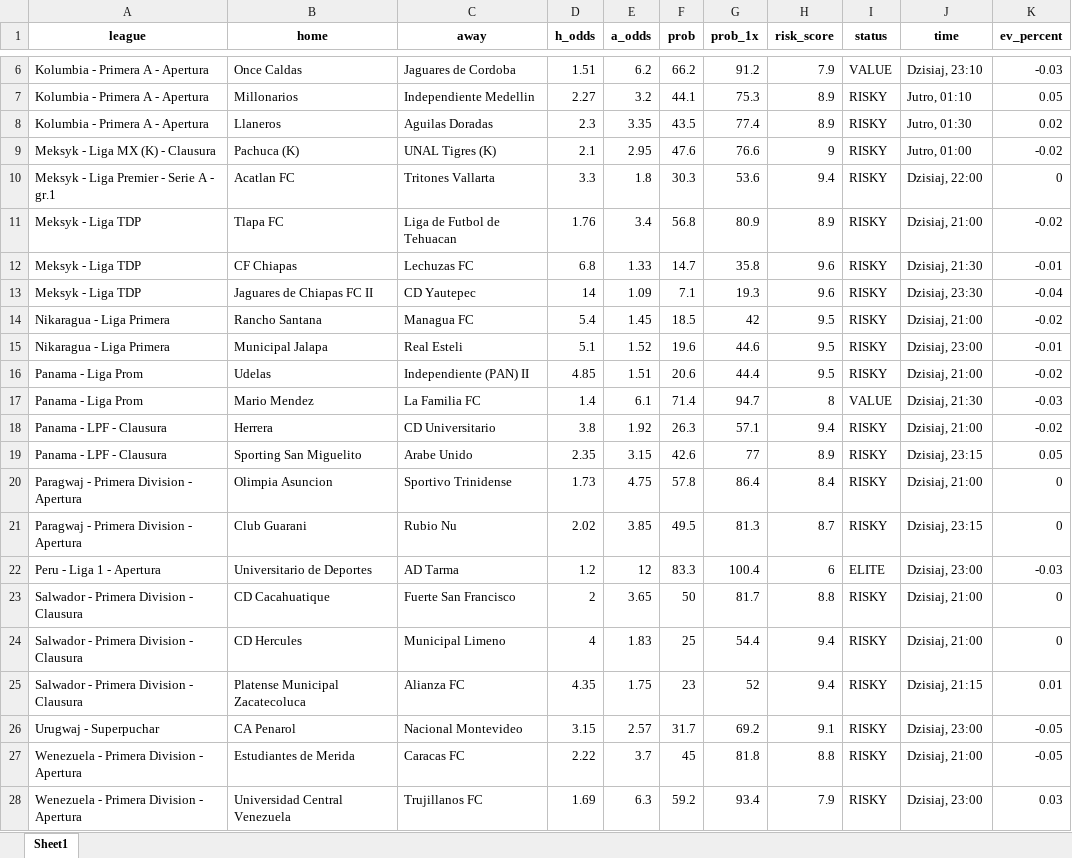
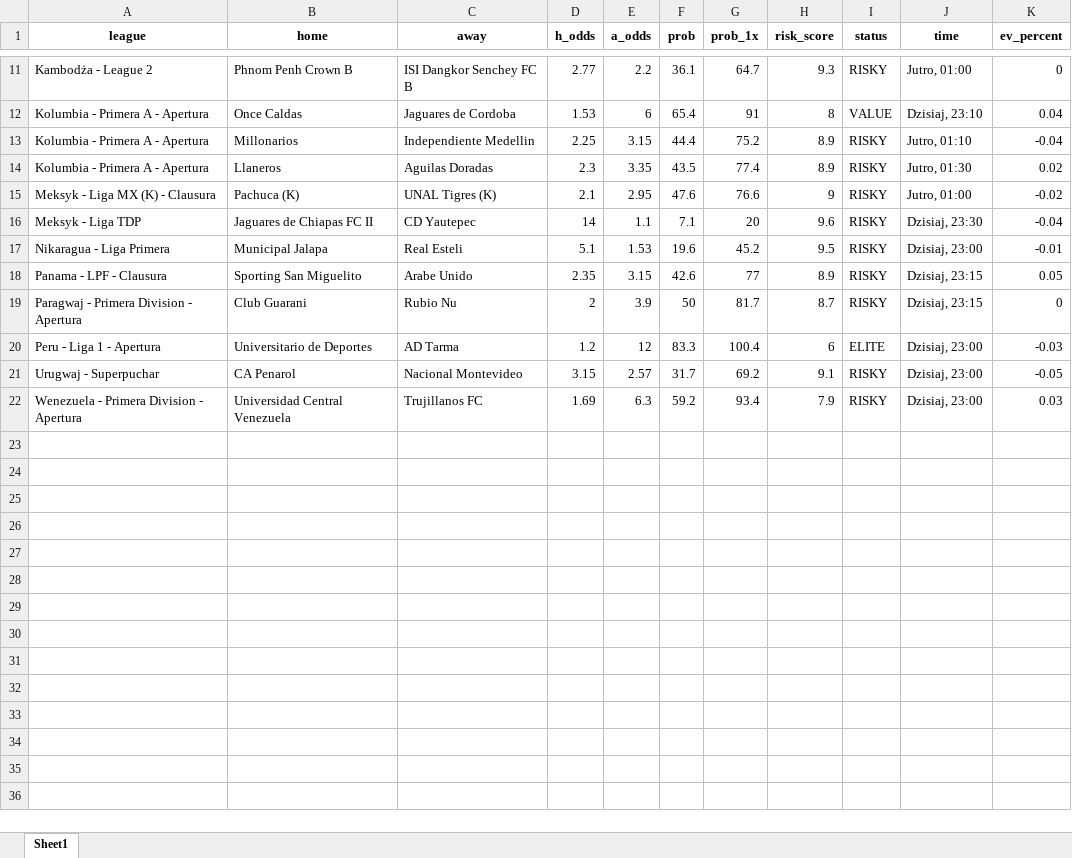
Before and after one commit to Byadiso/webscraper_advanced, an Excel workbook: matches_daily.xlsx, sheet Sheet1, drawn as a sheet; only a part is shown, gaps mark what is left out; values as stored, in another font and other column widths than the file's, no borders; removed rows and columns are numbered as before the commit, all else as after; the diff covers the shown part only; the diff names each change by its address in the sheet, - before the commit and + after, or states it on an @@ line.

```diff
--- a/matches_daily.xlsx (sheet Sheet1)
+++ b/matches_daily.xlsx (sheet Sheet1)
+row 11: Kambodża - League 2 | Phnom Penh Crown B | ISI Dangkor Senchey FC B | 2.77 | 2.2 | 36.1 | 64.7 | 9.3 | RISKY | Jutro, 01:00 | 0
-D12 (h_odds): 1.51
+D12 (h_odds): 1.53
-E12 (a_odds): 6.2
+E12 (a_odds): 6
-F12 (prob): 66.2
+F12 (prob): 65.4
-G12 (prob_1x): 91.2
+G12 (prob_1x): 91
-H12 (risk_score): 7.9
+H12 (risk_score): 8
-K12 (ev_percent): -0.03
+K12 (ev_percent): 0.04
-D13 (h_odds): 2.27
+D13 (h_odds): 2.25
-E13 (a_odds): 3.2
+E13 (a_odds): 3.15
-F13 (prob): 44.1
+F13 (prob): 44.4
-G13 (prob_1x): 75.3
+G13 (prob_1x): 75.2
-K13 (ev_percent): 0.05
+K13 (ev_percent): -0.04
-row 10: Meksyk - Liga Premier - Serie A - gr.1 | Acatlan FC | Tritones Vallarta | 3.3 | 1.8 | 30.3 | 53.6 | 9.4 | RISKY | Dzisiaj, 22:00 | 0
-row 11: Meksyk - Liga TDP | Tlapa FC | Liga de Futbol de Tehuacan | 1.76 | 3.4 | 56.8 | 80.9 | 8.9 | RISKY | Dzisiaj, 21:00 | -0.02
-row 12: Meksyk - Liga TDP | CF Chiapas | Lechuzas FC | 6.8 | 1.33 | 14.7 | 35.8 | 9.6 | RISKY | Dzisiaj, 21:30 | -0.01
-E16 (a_odds): 1.09
+E16 (a_odds): 1.1
-G16 (prob_1x): 19.3
+G16 (prob_1x): 20
-row 14: Nikaragua - Liga Primera | Rancho Santana | Managua FC | 5.4 | 1.45 | 18.5 | 42 | 9.5 | RISKY | Dzisiaj, 21:00 | -0.02
-E17 (a_odds): 1.52
+E17 (a_odds): 1.53
-G17 (prob_1x): 44.6
+G17 (prob_1x): 45.2
-row 16: Panama - Liga Prom | Udelas | Independiente (PAN) II | 4.85 | 1.51 | 20.6 | 44.4 | 9.5 | RISKY | Dzisiaj, 21:00 | -0.02
-row 17: Panama - Liga Prom | Mario Mendez | La Familia FC | 1.4 | 6.1 | 71.4 | 94.7 | 8 | VALUE | Dzisiaj, 21:30 | -0.03
-row 18: Panama - LPF - Clausura | Herrera | CD Universitario | 3.8 | 1.92 | 26.3 | 57.1 | 9.4 | RISKY | Dzisiaj, 21:00 | -0.02
-row 20: Paragwaj - Primera Division - Apertura | Olimpia Asuncion | Sportivo Trinidense | 1.73 | 4.75 | 57.8 | 86.4 | 8.4 | RISKY | Dzisiaj, 21:00 | 0
-D19 (h_odds): 2.02
+D19 (h_odds): 2
-E19 (a_odds): 3.85
+E19 (a_odds): 3.9
-F19 (prob): 49.5
+F19 (prob): 50
-G19 (prob_1x): 81.3
+G19 (prob_1x): 81.7
-row 23: Salwador - Primera Division - Clausura | CD Cacahuatique | Fuerte San Francisco | 2 | 3.65 | 50 | 81.7 | 8.8 | RISKY | Dzisiaj, 21:00 | 0
-row 24: Salwador - Primera Division - Clausura | CD Hercules | Municipal Limeno | 4 | 1.83 | 25 | 54.4 | 9.4 | RISKY | Dzisiaj, 21:00 | 0
-row 25: Salwador - Primera Division - Clausura | Platense Municipal Zacatecoluca | Alianza FC | 4.35 | 1.75 | 23 | 52 | 9.4 | RISKY | Dzisiaj, 21:15 | 0.01
-row 27: Wenezuela - Primera Division - Apertura | Estudiantes de Merida | Caracas FC | 2.22 | 3.7 | 45 | 81.8 | 8.8 | RISKY | Dzisiaj, 21:00 | -0.05
```
Also changed, not shown: 7 added rows, 2 removed rows and 2 edited cells elsewhere in this sheet.
